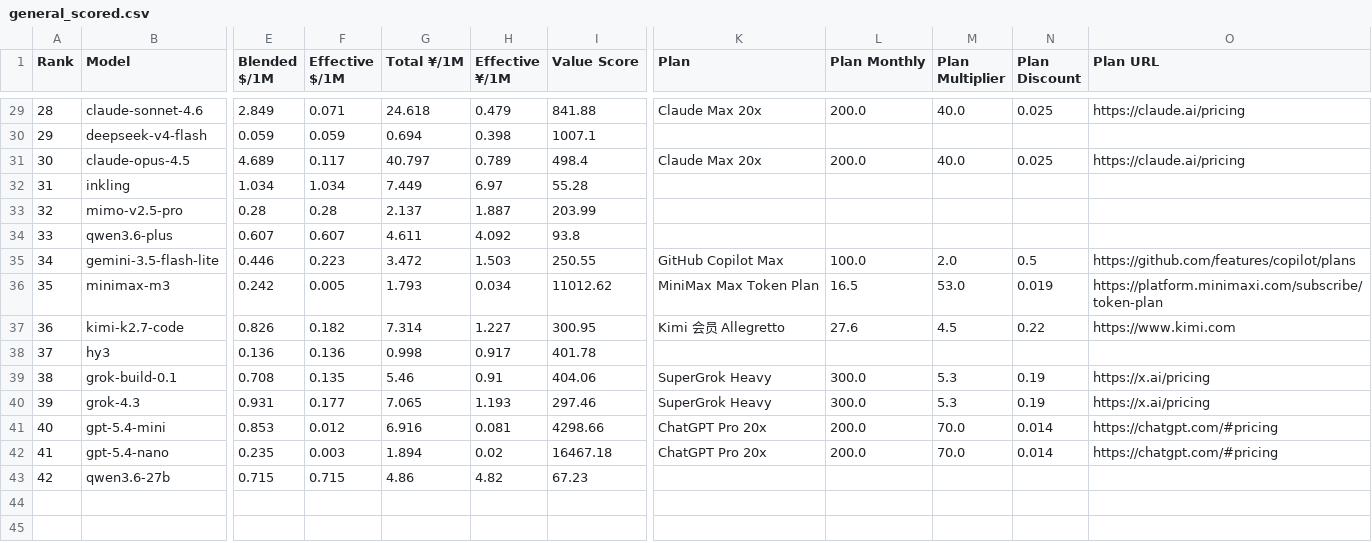
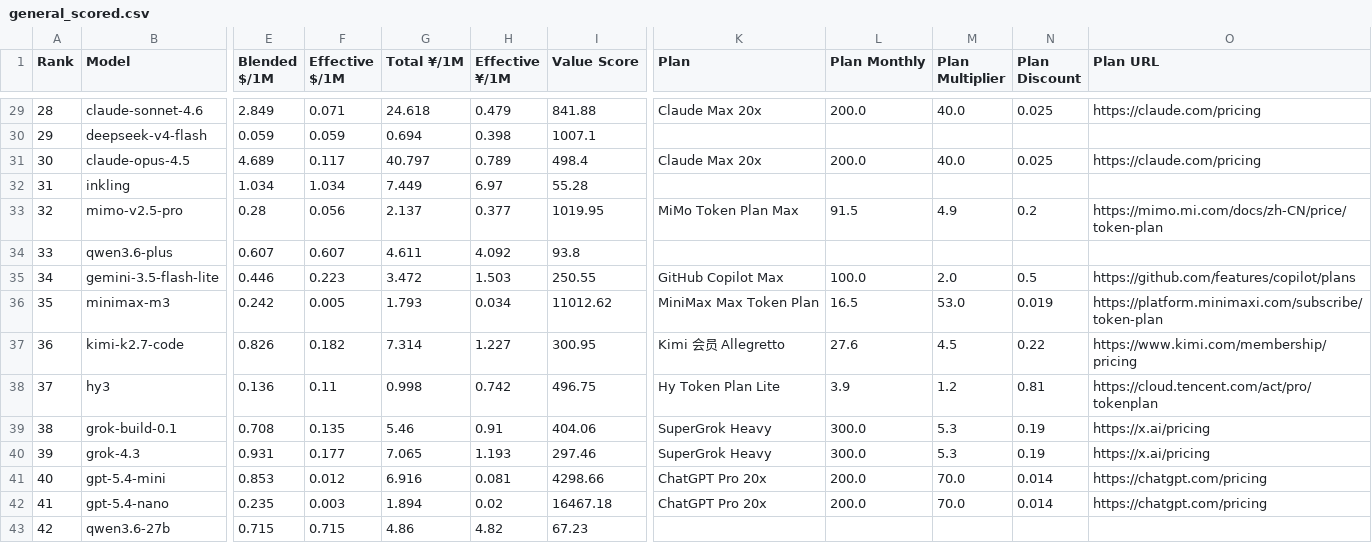
Before and after one commit to AVA-2568/AA-AI-Benchmark, a CSV file: results/general_scored.csv, drawn as a sheet; only a part is shown, gaps mark what is left out; the diff covers the shown part only; the diff names each change by its address in the sheet, - before the commit and + after, or states it on an @@ line.

Commit message:
feat: 套餐指南扩充至 24 个：修复购买链接 + token 用量列 + 国内厂商全覆盖
- 链接实测修复：ChatGPT -> chatgpt.com/pricing（原 #pricing 锚点无效）；Claude -> claude.com/pricing（官方静态定价页）；Kimi -> kimi.com/membership/pricing（官方四档订阅页）；MiniMax/Grok/Copilot 实测保留
- 新增国内套餐：GLM Coding Plan Lite/Pro（智谱官方周 token 口径折算，倍率 45×/91×）、混元 Hy Token Plan Lite、MiMo Token Plan Lite/Max、千问 Token Plan Lite/Standard、WorkBuddy 标准版/高级版/旗舰版
- 新增 ≈Token/月 列：官方 token 池（MiniMax/混元/MiMo/GLM）优先，否则按 API 等价价值 ÷ 最强模型混合价折算；WorkBuddy 按官方实得积分 × 社区实测 1 积分≈4,100 token 折算
- 积分制套餐（千问/WorkBuddy）官方无可靠 Credits->token 系数（社区口径分歧 5~10 倍），不折算倍率，_plan_for 跳过 discount>=1 的套餐（主表按 API 按量展示）
- 同步 METHODOLOGY 三类套餐口径 / 测试 / golden；pytest 98 passed + offline 端到端验证通过

注：经用户授权跳过 Mimosa 拦截提交（存量静态误报，前次已说明）。

```diff
--- a/results/general_scored.csv
+++ b/results/general_scored.csv
-O29 (Plan URL): https://claude.ai/pricing
+O29 (Plan URL): https://claude.com/pricing
-O31 (Plan URL): https://claude.ai/pricing
+O31 (Plan URL): https://claude.com/pricing
-F33 (Effective $/1M): 0.28
+F33 (Effective $/1M): 0.056
-H33 (Effective ¥/1M): 1.887
+H33 (Effective ¥/1M): 0.377
-I33 (Value Score): 203.99
+I33 (Value Score): 1019.95
-K33 (Plan): (empty)
+K33 (Plan): MiMo Token Plan Max
-L33 (Plan Monthly): (empty)
+L33 (Plan Monthly): 91.5
-M33 (Plan Multiplier): (empty)
+M33 (Plan Multiplier): 4.9
-N33 (Plan Discount): (empty)
+N33 (Plan Discount): 0.2
-O33 (Plan URL): (empty)
+O33 (Plan URL): https://mimo.mi.com/docs/zh-CN/price/token-plan
-O37 (Plan URL): https://www.kimi.com
+O37 (Plan URL): https://www.kimi.com/membership/pricing
-F38 (Effective $/1M): 0.136
+F38 (Effective $/1M): 0.11
-H38 (Effective ¥/1M): 0.917
+H38 (Effective ¥/1M): 0.742
-I38 (Value Score): 401.78
+I38 (Value Score): 496.75
-K38 (Plan): (empty)
+K38 (Plan): Hy Token Plan Lite
-L38 (Plan Monthly): (empty)
+L38 (Plan Monthly): 3.9
-M38 (Plan Multiplier): (empty)
+M38 (Plan Multiplier): 1.2
-N38 (Plan Discount): (empty)
+N38 (Plan Discount): 0.81
-O38 (Plan URL): (empty)
+O38 (Plan URL): https://cloud.tencent.com/act/pro/tokenplan
-O41:O42 (Plan URL): https://chatgpt.com/#pricing
+O41:O42 (Plan URL): https://chatgpt.com/pricing
```
Also changed, not shown: 23 edited cells elsewhere in this file, results/text_scored.csv, results/value_scored.csv, 10 other files.
